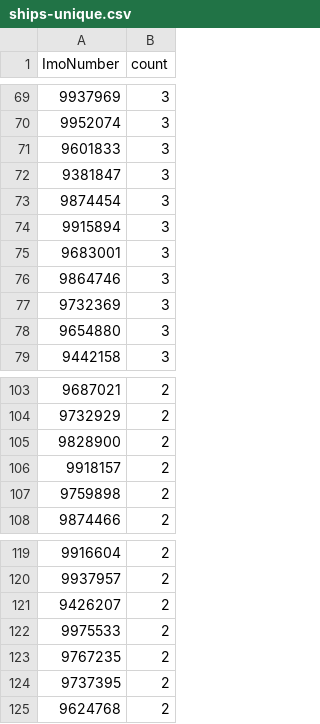
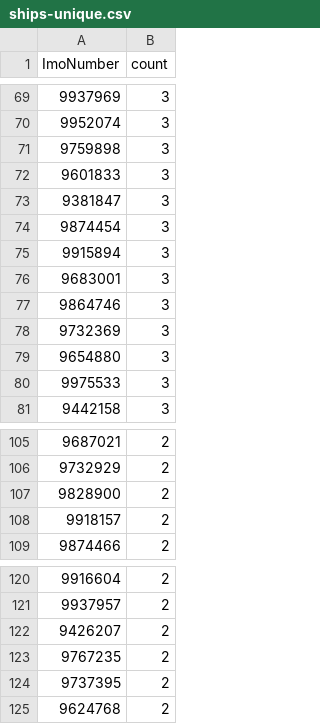
Before and after one commit to vs-postmedia/tanker-tracker, a CSV file: data/output/ships-unique.csv, drawn as a sheet; only a part is shown, gaps mark what is left out; removed rows and columns are numbered as before the commit, all else as after; the diff names each change by its address in the sheet, - before the commit and + after, or states it on an @@ line.

```diff
--- a/data/output/ships-unique.csv
+++ b/data/output/ships-unique.csv
+row 71: 9759898 | 3
+row 80: 9975533 | 3
-row 107: 9759898 | 2
-row 122: 9975533 | 2
```
Also changed, not shown: data/output/ships-cumulative.csv, data/output/ships-daily.csv, 5 other files.
